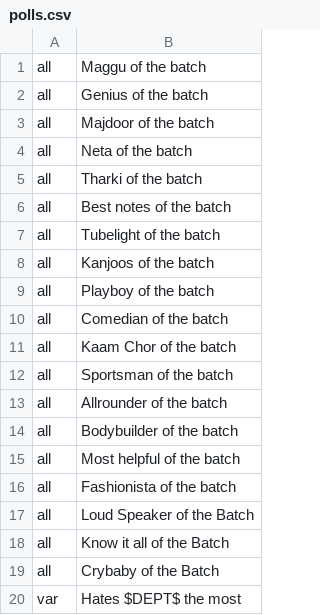
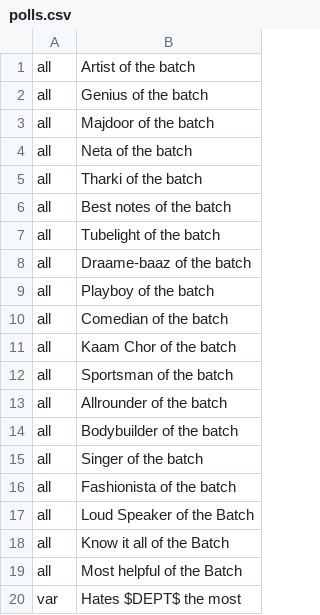
Before and after one commit to devclub-iitd/Yearbook, a CSV file: Scrape/polls.csv, drawn as a sheet.

```diff
--- a/Scrape/polls.csv
+++ b/Scrape/polls.csv
@@ -1,2 +1,2 @@
-all;Maggu of the batch
+all;Artist of the batch
 all;Genius of the batch
@@ -7,3 +7,3 @@ all;Best notes of the batch
 all;Tubelight of the batch
-all;Kanjoos of the batch
+all;Draame-baaz of the batch
 all;Playboy of the batch
@@ -14,3 +14,3 @@ all;Allrounder of the batch
 all;Bodybuilder of the batch
-all;Most helpful of the batch
+all;Singer of the batch
 all;Fashionista of the batch
@@ -18,3 +18,3 @@ all;Loud Speaker of the Batch
 all;Know it all of the Batch
-all;Crybaby of the Batch
+all;Most helpful of the Batch
 var;Hates $DEPT$ the most
```
Also changed, not shown: 3 other files.
